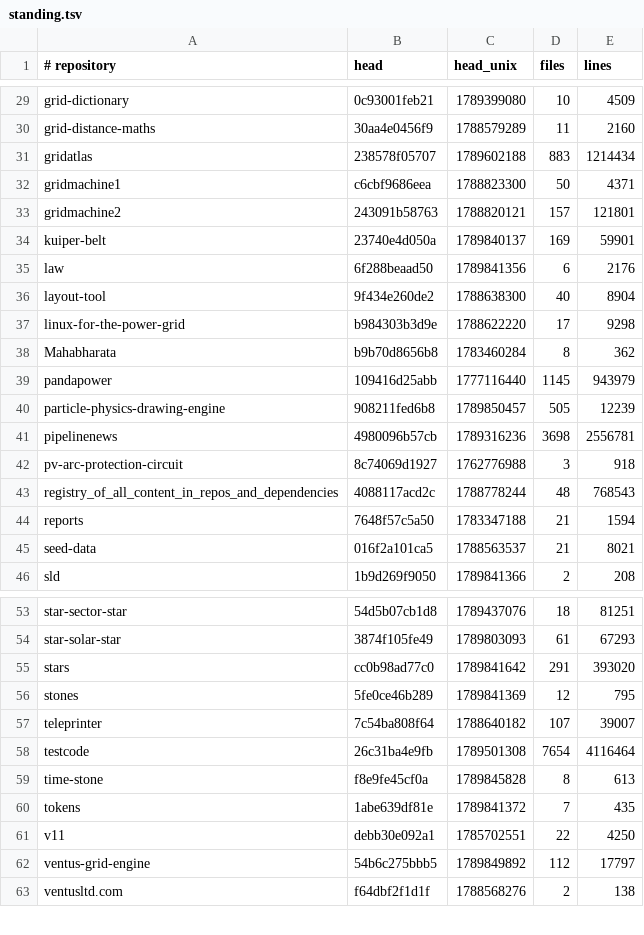
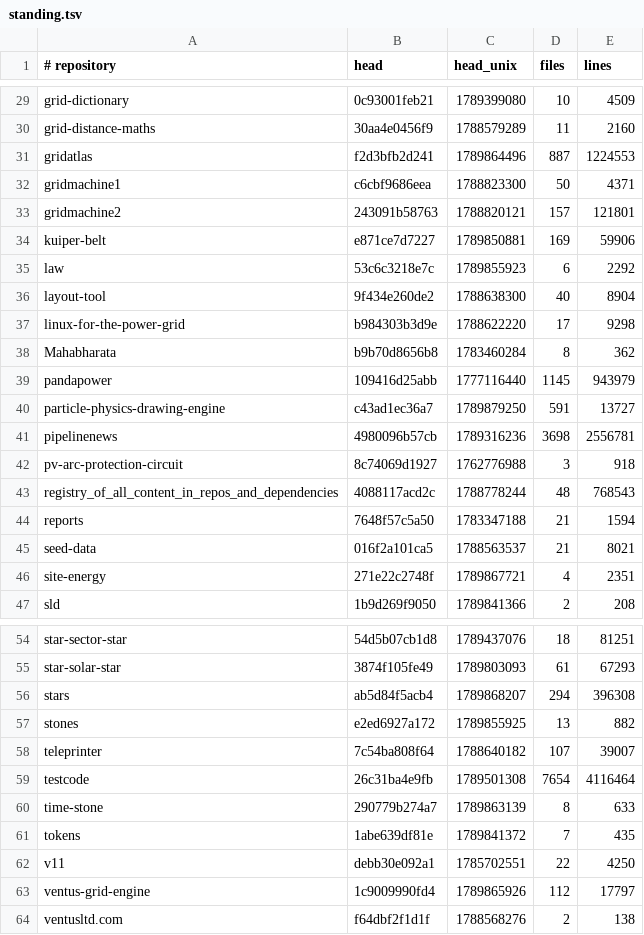
Before and after one commit to Ventusltd/kuiper-belt, a TSV file: cosmos/standing.tsv, drawn as a sheet; only a part is shown, gaps mark what is left out; the diff covers the shown part only.

```diff
--- a/cosmos/standing.tsv
+++ b/cosmos/standing.tsv
@@ -30,7 +30,7 @@ grid-dictionary	0c93001feb21	1789399080	10	4509
 grid-distance-maths	30aa4e0456f9	1788579289	11	2160
-gridatlas	238578f05707	1789602188	883	1214434
+gridatlas	f2d3bfb2d241	1789864496	887	1224553
 gridmachine1	c6cbf9686eea	1788823300	50	4371
 gridmachine2	243091b58763	1788820121	157	121801
-kuiper-belt	23740e4d050a	1789840137	169	59901
-law	6f288beaad50	1789841356	6	2176
+kuiper-belt	e871ce7d7227	1789850881	169	59906
+law	53c6c3218e7c	1789855923	6	2292
 layout-tool	9f434e260de2	1788638300	40	8904
@@ -39,3 +39,3 @@ Mahabharata	b9b70d8656b8	1783460284	8	362
 pandapower	109416d25abb	1777116440	1145	943979
-particle-physics-drawing-engine	908211fed6b8	1789850457	505	12239
+particle-physics-drawing-engine	c43ad1ec36a7	1789879250	591	13727
 pipelinenews	4980096b57cb	1789316236	3698	2556781
@@ -45,2 +45,3 @@ reports	7648f57c5a50	1783347188	21	1594
 seed-data	016f2a101ca5	1788563537	21	8021
+site-energy	271e22c2748f	1789867721	4	2351
 sld	1b9d269f9050	1789841366	2	208
@@ -54,10 +55,10 @@ star-sector-star	54d5b07cb1d8	1789437076	18	81251
 star-solar-star	3874f105fe49	1789803093	61	67293
-stars	cc0b98ad77c0	1789841642	291	393020
-stones	5fe0ce46b289	1789841369	12	795
+stars	ab5d84f5acb4	1789868207	294	396308
+stones	e2ed6927a172	1789855925	13	882
 teleprinter	7c54ba808f64	1788640182	107	39007
 testcode	26c31ba4e9fb	1789501308	7654	4116464
-time-stone	f8e9fe45cf0a	1789845828	8	613
+time-stone	290779b274a7	1789863139	8	633
 tokens	1abe639df81e	1789841372	7	435
 v11	debb30e092a1	1785702551	22	4250
-ventus-grid-engine	54b6c275bbb5	1789849892	112	17797
+ventus-grid-engine	1c9009990fd4	1789865926	112	17797
 ventusltd.com	f64dbf2f1d1f	1788568276	2	138
```
Also changed, not shown: 8 edited cells elsewhere in this file, 1 other file.
